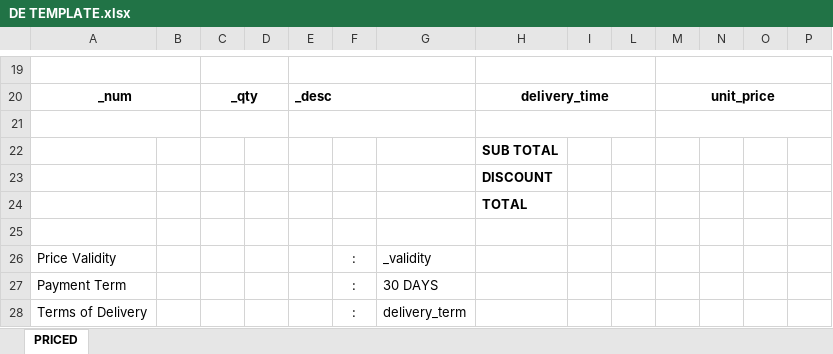
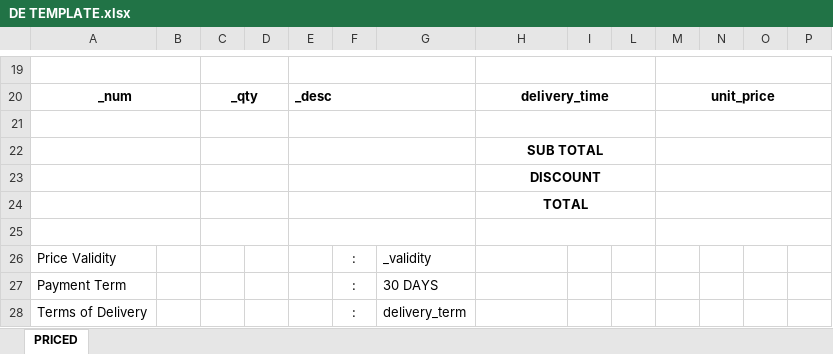
Before and after one commit to Muzhahir/RFQ-Generator-Beta-Version, an Excel workbook: RFQ Generator Beta Version/Templates/DE TEMPLATE.xlsx, sheet PRICED, drawn as a sheet; only a part is shown, gaps mark what is left out; values as stored, in another font and other column widths than the file's, no borders; charts and pictures not drawn; the diff names each change by its address in the sheet, - before the commit and + after, or states it on an @@ line.

```diff
--- a/RFQ Generator Beta Version/Templates/DE TEMPLATE.xlsx (sheet PRICED)
+++ b/RFQ Generator Beta Version/Templates/DE TEMPLATE.xlsx (sheet PRICED)
+A22:B22 merged
+C22:D22 merged
+E22:G22 merged
-H22:H24 alignment: left
+H22:H24 alignment: center
+H22:L22 merged
+M22:P22 merged
+A23:B23 merged
+C23:D23 merged
+E23:G23 merged
+H23:L23 merged
+M23:P23 merged
+A24:B24 merged
+C24:D24 merged
+E24:G24 merged
+H24:L24 merged
+M24:P24 merged
+A25:B25 merged
+C25:D25 merged
+E25:G25 merged
+H25:L25 merged
+M25:P25 merged
```
Also changed, not shown: hidden cells, RFQ Generator Beta Version/Templates/GA TEMPLATE.xlsx, RFQ Generator Beta Version/Templates/OGIT TEMPLATE.xlsx, 13 other files.
